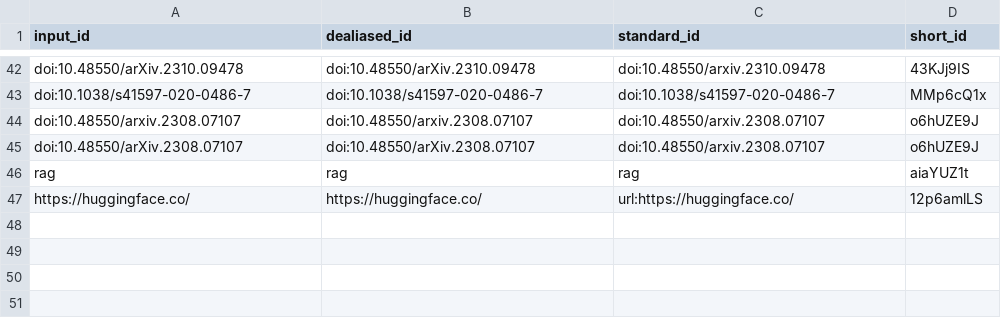
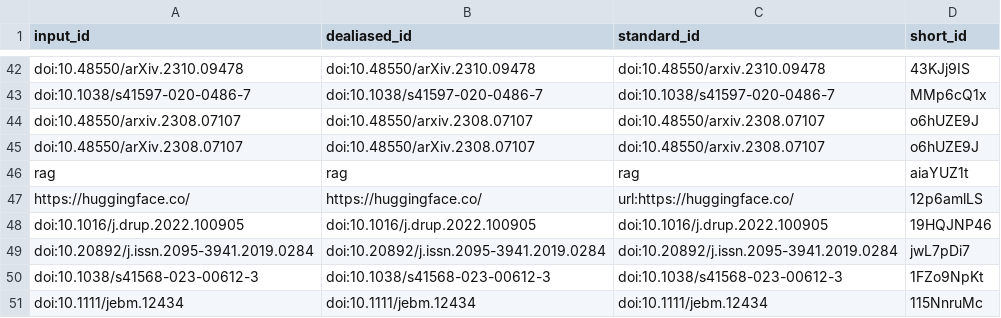
Before and after one commit to biocypher/biochatter-paper, a TSV file: citations.tsv, drawn as a sheet; only a part is shown, gaps mark what is left out; the diff names each change by its address in the sheet, - before the commit and + after, or states it on an @@ line.

```diff
--- a/citations.tsv
+++ b/citations.tsv
+row 48: doi:10.1016/j.drup.2022.100905 | doi:10.1016/j.drup.2022.100905 | doi:10.1016/j.drup.2022.100905 | 19HQJNP46
+row 49: doi:10.20892/j.issn.2095-3941.2019.0284 | doi:10.20892/j.issn.2095-3941.2019.0284 | doi:10.20892/j.issn.2095-3941.2019.0284 | jwL7pDi7
+row 50: doi:10.1038/s41568-023-00612-3 | doi:10.1038/s41568-023-00612-3 | doi:10.1038/s41568-023-00612-3 | 1FZo9NpKt
+row 51: doi:10.1111/jebm.12434 | doi:10.1111/jebm.12434 | doi:10.1111/jebm.12434 | 115NnruMc
```
Also changed, not shown: 8 other files.
